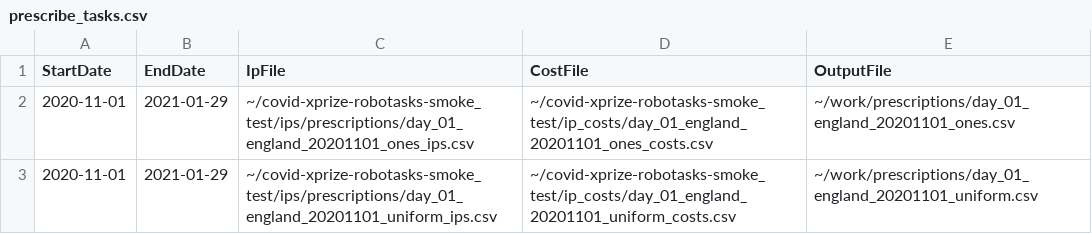
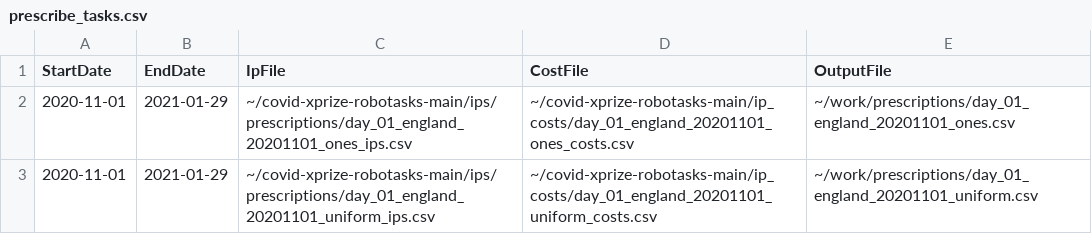
Before and after one commit to leaf-ai/covid-xprize-robotasks, a CSV file: tasks/prescribe_tasks.csv, drawn as a sheet.

Commit message:
Prepare for merge to main

```diff
--- a/tasks/prescribe_tasks.csv
+++ b/tasks/prescribe_tasks.csv
@@ -1,3 +1,3 @@
 StartDate,EndDate,IpFile,CostFile,OutputFile
-2020-11-01,2021-01-29,~/covid-xprize-robotasks-smoke_test/ips/prescriptions/day_01_england_20201101_ones_ips.csv,~/covid-xprize-robotasks-smoke_test/ip_costs/day_01_england_20201101_ones_costs.csv,~/work/prescriptions/day_01_england_20201101_ones.csv
-2020-11-01,2021-01-29,~/covid-xprize-robotasks-smoke_test/ips/prescriptions/day_01_england_20201101_uniform_ips.csv,~/covid-xprize-robotasks-smoke_test/ip_costs/day_01_england_20201101_uniform_costs.csv,~/work/prescriptions/day_01_england_20201101_uniform.csv
+2020-11-01,2021-01-29,~/covid-xprize-robotasks-main/ips/prescriptions/day_01_england_20201101_ones_ips.csv,~/covid-xprize-robotasks-main/ip_costs/day_01_england_20201101_ones_costs.csv,~/work/prescriptions/day_01_england_20201101_ones.csv
+2020-11-01,2021-01-29,~/covid-xprize-robotasks-main/ips/prescriptions/day_01_england_20201101_uniform_ips.csv,~/covid-xprize-robotasks-main/ip_costs/day_01_england_20201101_uniform_costs.csv,~/work/prescriptions/day_01_england_20201101_uniform.csv
```
